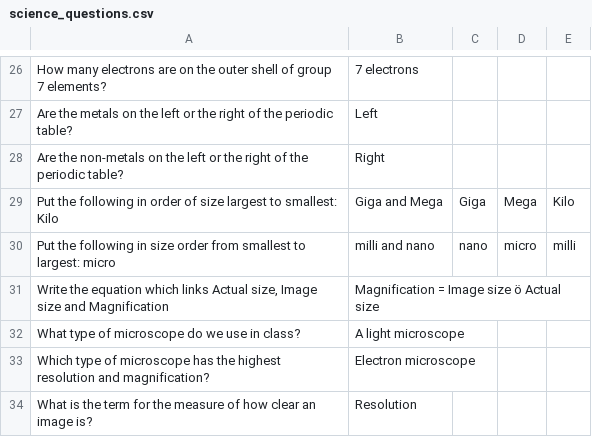
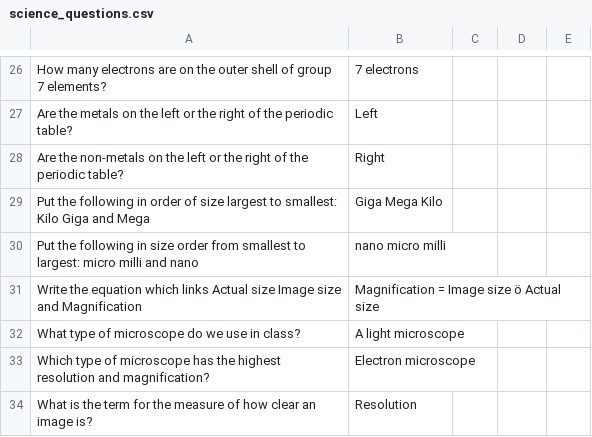
Before and after one commit to acgeospatial/science, a CSV file: science_questions.csv, drawn as a sheet; only a part is shown, gaps mark what is left out.

Commit message:
Update science_questions.csv

```diff
--- a/science_questions.csv
+++ b/science_questions.csv
@@ -28,5 +28,5 @@ Are the metals on the left or the right of the periodic table?,Left
 Are the non-metals on the left or the right of the periodic table?,Right
-Put the following in order of size largest to smallest: Kilo, Giga and Mega,Giga, Mega, Kilo
-Put the following in size order from smallest to largest: micro, milli and nano,nano, micro, milli
-"Write the equation which links Actual size, Image size and Magnification",Magnification = Image size ö Actual size
+Put the following in order of size largest to smallest: Kilo Giga and Mega, Giga  Mega  Kilo
+Put the following in size order from smallest to largest: micro  milli and nano, nano  micro  milli
+Write the equation which links Actual size  Image size and Magnification,Magnification = Image size ö Actual size
 What type of microscope do we use in class?,A light microscope
```
